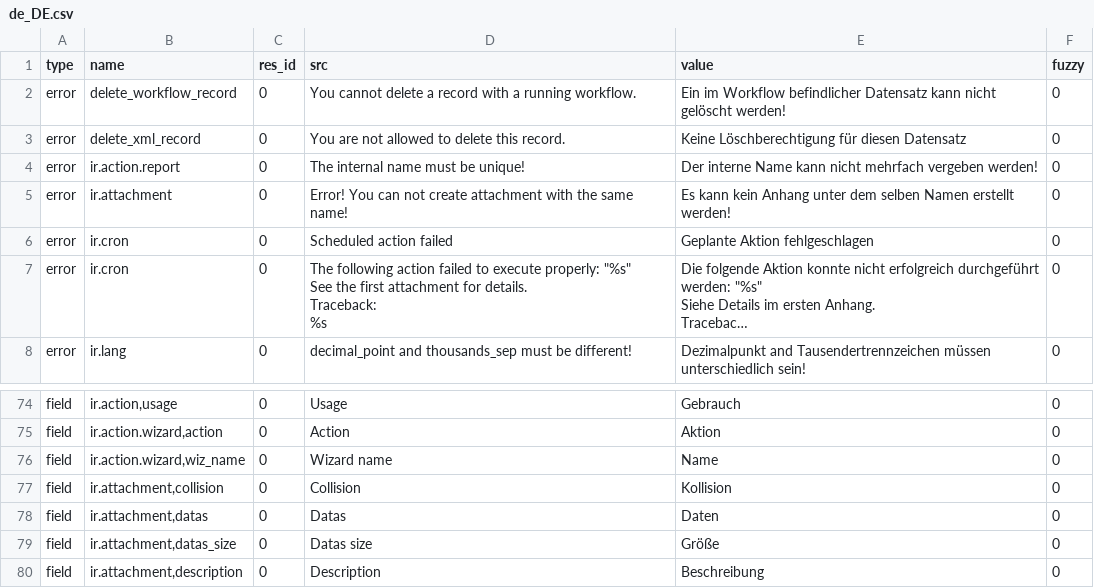
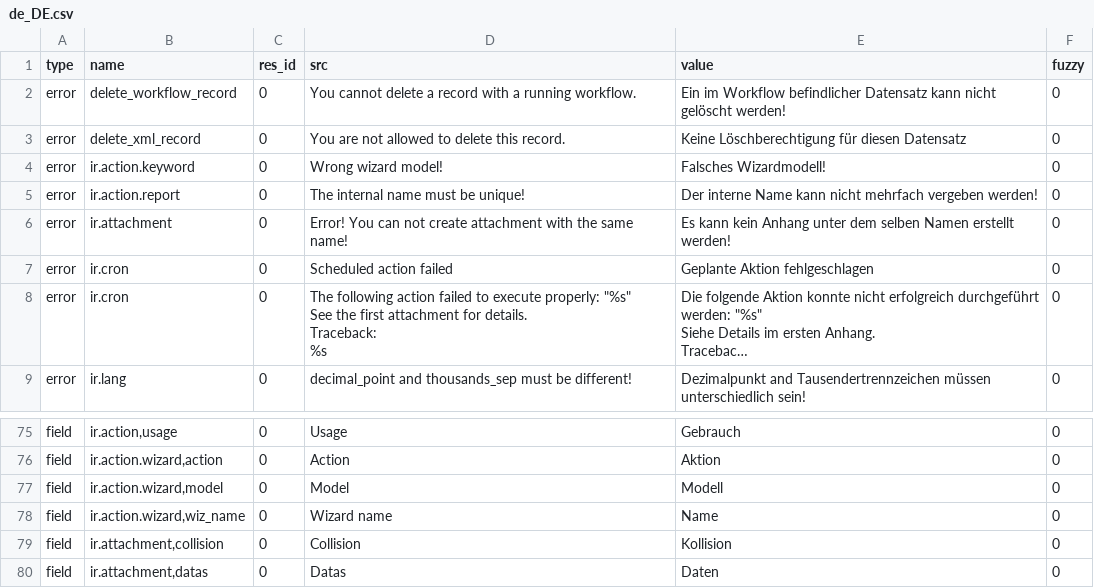
Before and after one commit to mediafactory/tryton_core_daemon, a CSV file: trytond/ir/de_DE.csv, drawn as a sheet; only a part is shown, gaps mark what is left out; the shorter side is filled out with more unchanged rows; long unchanged cells end in …; the diff names each change by its address in the sheet, - before the commit and + after, or states it on an @@ line.

Commit message:
updated translation for de_DE

```diff
--- a/trytond/ir/de_DE.csv
+++ b/trytond/ir/de_DE.csv
+row 4: error | ir.action.keyword | 0 | Wrong wizard model! | Falsches Wizardmodell! | 0
+row 77: field | ir.action.wizard,model | 0 | Model | Modell | 0
```
